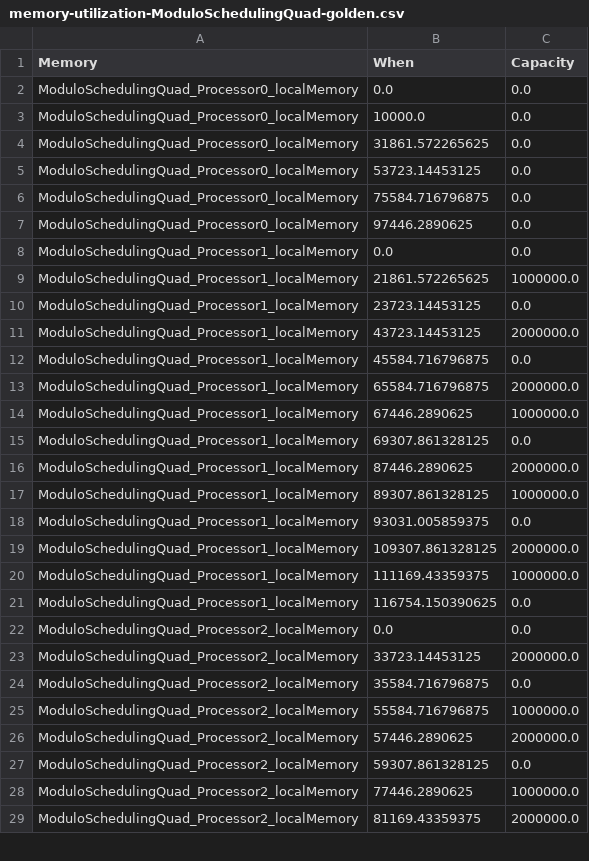
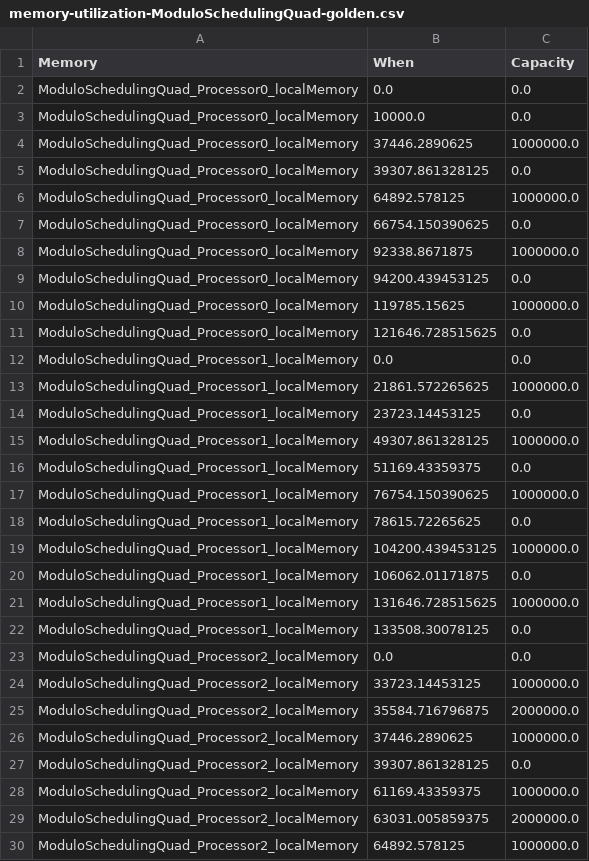
Before and after one commit to mletras89/multiTile-architecture, a CSV file: golden-cases/memory-utilization-ModuloSchedulingQuad-golden.csv, drawn as a sheet; only a part is shown; the diff covers the shown part only.

```diff
--- a/golden-cases/memory-utilization-ModuloSchedulingQuad-golden.csv
+++ b/golden-cases/memory-utilization-ModuloSchedulingQuad-golden.csv
@@ -3,6 +3,10 @@ ModuloSchedulingQuad_Processor0_localMemory	0.0	0.0
 ModuloSchedulingQuad_Processor0_localMemory	10000.0	0.0
-ModuloSchedulingQuad_Processor0_localMemory	31861.572265625	0.0
-ModuloSchedulingQuad_Processor0_localMemory	53723.14453125	0.0
-ModuloSchedulingQuad_Processor0_localMemory	75584.716796875	0.0
-ModuloSchedulingQuad_Processor0_localMemory	97446.2890625	0.0
+ModuloSchedulingQuad_Processor0_localMemory	37446.2890625	1000000.0
+ModuloSchedulingQuad_Processor0_localMemory	39307.861328125	0.0
+ModuloSchedulingQuad_Processor0_localMemory	64892.578125	1000000.0
+ModuloSchedulingQuad_Processor0_localMemory	66754.150390625	0.0
+ModuloSchedulingQuad_Processor0_localMemory	92338.8671875	1000000.0
+ModuloSchedulingQuad_Processor0_localMemory	94200.439453125	0.0
+ModuloSchedulingQuad_Processor0_localMemory	119785.15625	1000000.0
+ModuloSchedulingQuad_Processor0_localMemory	121646.728515625	0.0
 ModuloSchedulingQuad_Processor1_localMemory	0.0	0.0
@@ -10,20 +14,17 @@ ModuloSchedulingQuad_Processor1_localMemory	21861.572265625	1000000.0
 ModuloSchedulingQuad_Processor1_localMemory	23723.14453125	0.0
-ModuloSchedulingQuad_Processor1_localMemory	43723.14453125	2000000.0
-ModuloSchedulingQuad_Processor1_localMemory	45584.716796875	0.0
-ModuloSchedulingQuad_Processor1_localMemory	65584.716796875	2000000.0
-ModuloSchedulingQuad_Processor1_localMemory	67446.2890625	1000000.0
-ModuloSchedulingQuad_Processor1_localMemory	69307.861328125	0.0
-ModuloSchedulingQuad_Processor1_localMemory	87446.2890625	2000000.0
-ModuloSchedulingQuad_Processor1_localMemory	89307.861328125	1000000.0
-ModuloSchedulingQuad_Processor1_localMemory	93031.005859375	0.0
-ModuloSchedulingQuad_Processor1_localMemory	109307.861328125	2000000.0
-ModuloSchedulingQuad_Processor1_localMemory	111169.43359375	1000000.0
-ModuloSchedulingQuad_Processor1_localMemory	116754.150390625	0.0
+ModuloSchedulingQuad_Processor1_localMemory	49307.861328125	1000000.0
+ModuloSchedulingQuad_Processor1_localMemory	51169.43359375	0.0
+ModuloSchedulingQuad_Processor1_localMemory	76754.150390625	1000000.0
+ModuloSchedulingQuad_Processor1_localMemory	78615.72265625	0.0
+ModuloSchedulingQuad_Processor1_localMemory	104200.439453125	1000000.0
+ModuloSchedulingQuad_Processor1_localMemory	106062.01171875	0.0
+ModuloSchedulingQuad_Processor1_localMemory	131646.728515625	1000000.0
+ModuloSchedulingQuad_Processor1_localMemory	133508.30078125	0.0
 ModuloSchedulingQuad_Processor2_localMemory	0.0	0.0
-ModuloSchedulingQuad_Processor2_localMemory	33723.14453125	2000000.0
-ModuloSchedulingQuad_Processor2_localMemory	35584.716796875	0.0
-ModuloSchedulingQuad_Processor2_localMemory	55584.716796875	1000000.0
-ModuloSchedulingQuad_Processor2_localMemory	57446.2890625	2000000.0
-ModuloSchedulingQuad_Processor2_localMemory	59307.861328125	0.0
-ModuloSchedulingQuad_Processor2_localMemory	77446.2890625	1000000.0
-ModuloSchedulingQuad_Processor2_localMemory	81169.43359375	2000000.0
+ModuloSchedulingQuad_Processor2_localMemory	33723.14453125	1000000.0
+ModuloSchedulingQuad_Processor2_localMemory	35584.716796875	2000000.0
+ModuloSchedulingQuad_Processor2_localMemory	37446.2890625	1000000.0
+ModuloSchedulingQuad_Processor2_localMemory	39307.861328125	0.0
+ModuloSchedulingQuad_Processor2_localMemory	61169.43359375	1000000.0
+ModuloSchedulingQuad_Processor2_localMemory	63031.005859375	2000000.0
+ModuloSchedulingQuad_Processor2_localMemory	64892.578125	1000000.0
```
Also changed, not shown: 4 added rows and 8 edited cells elsewhere in this file, golden-cases/testcase-ModuloSchedulingDual-golden.csv, golden-cases/testcase-architecture-util-memory-relocation-golden.csv, 1 other file.
